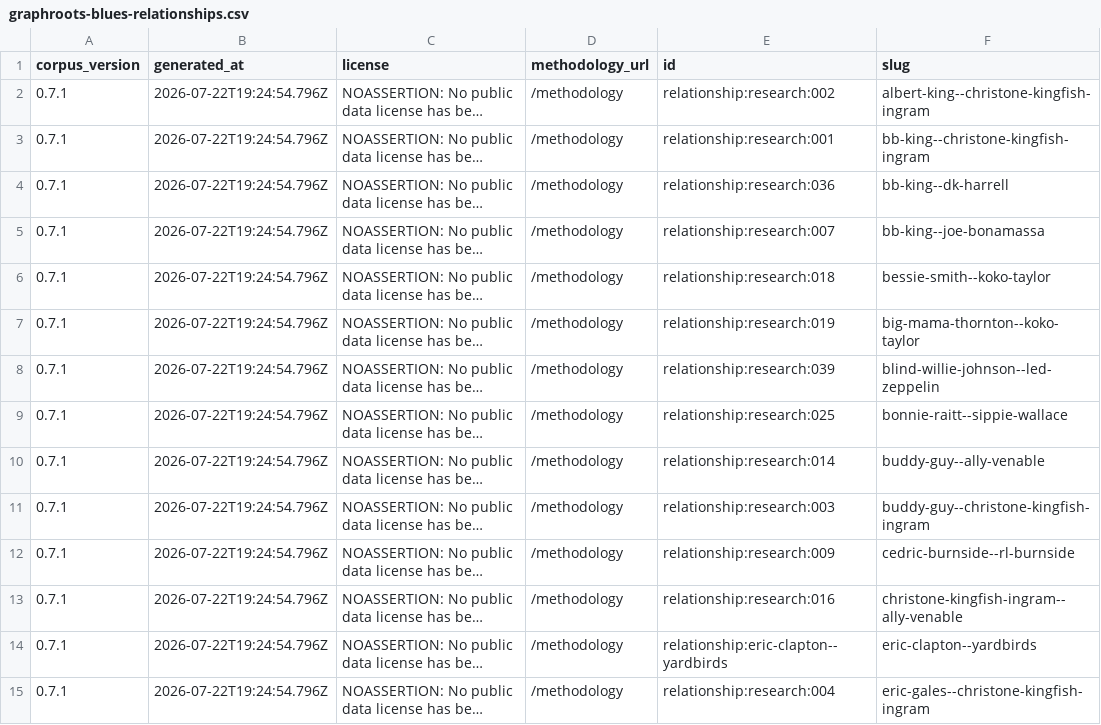
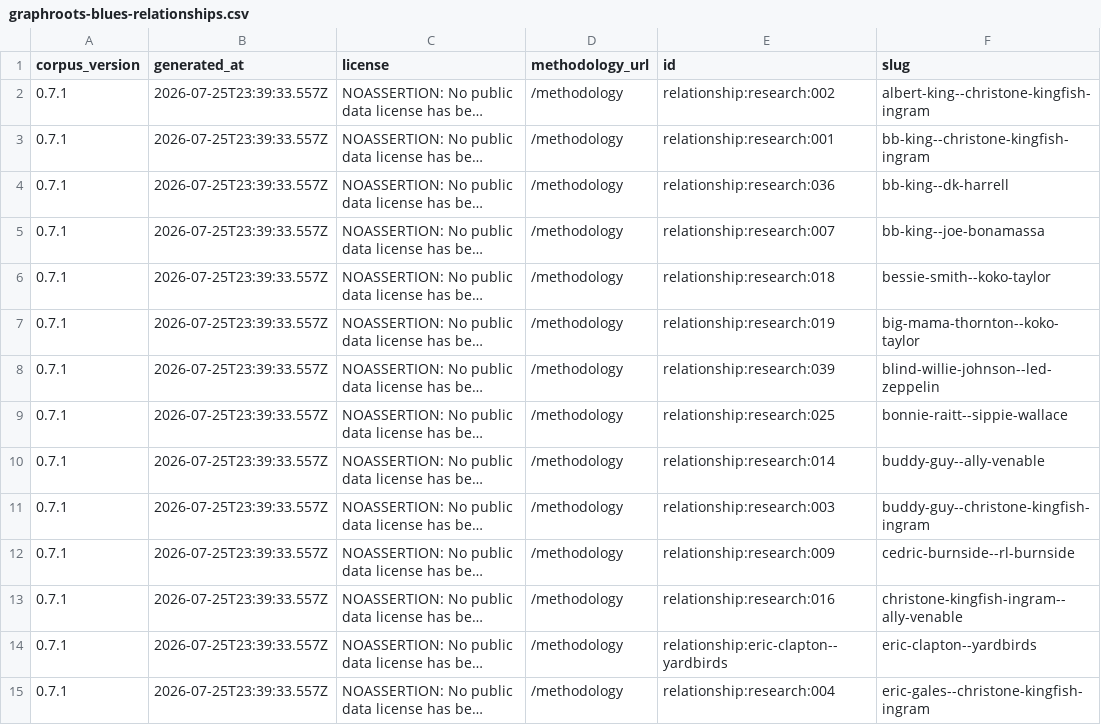
Before and after one commit to elkMm/GraphRoots, a CSV file: public/data/generated/graphroots-blues-relationships.csv, drawn as a sheet; only a part is shown; long unchanged cells end in …; the diff covers the shown part only; the diff names each change by its address in the sheet, - before the commit and + after, or states it on an @@ line.

```diff
--- a/public/data/generated/graphroots-blues-relationships.csv
+++ b/public/data/generated/graphroots-blues-relationships.csv
-B2:B15 (generated_at): 2026-07-22T19:24:54.796Z
+B2:B15 (generated_at): 2026-07-25T23:39:33.557Z
```
Also changed, not shown: 29 edited cells elsewhere in this file, 49 other files.
